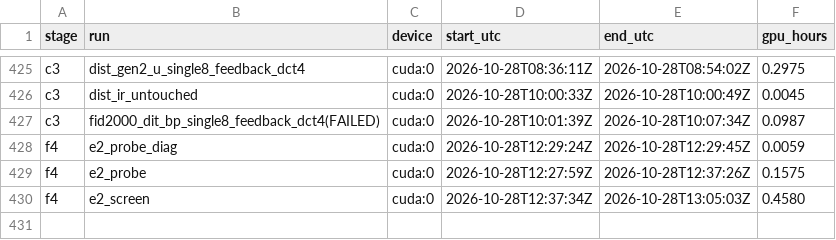
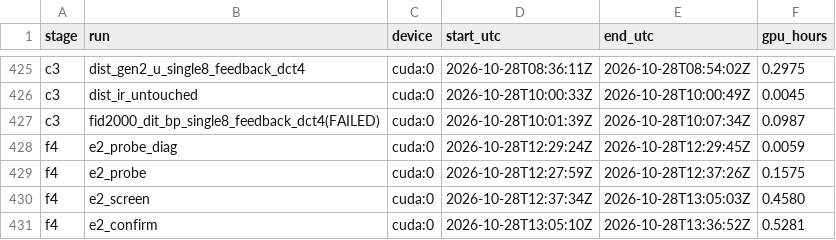
Before and after one commit to PseudoHunt/boa-dit, a CSV file: results/gpu_hours.csv, drawn as a sheet; only a part is shown, gaps mark what is left out.

```diff
--- a/results/gpu_hours.csv
+++ b/results/gpu_hours.csv
@@ -430 +430,2 @@ f4,e2_probe,cuda:0,2026-10-28T12:27:59Z,2026-10-28T12:37:26Z,0.1575
 f4,e2_screen,cuda:0,2026-10-28T12:37:34Z,2026-10-28T13:05:03Z,0.4580
+f4,e2_confirm,cuda:0,2026-10-28T13:05:10Z,2026-10-28T13:36:52Z,0.5281
```
Also changed, not shown: 1 other file.
